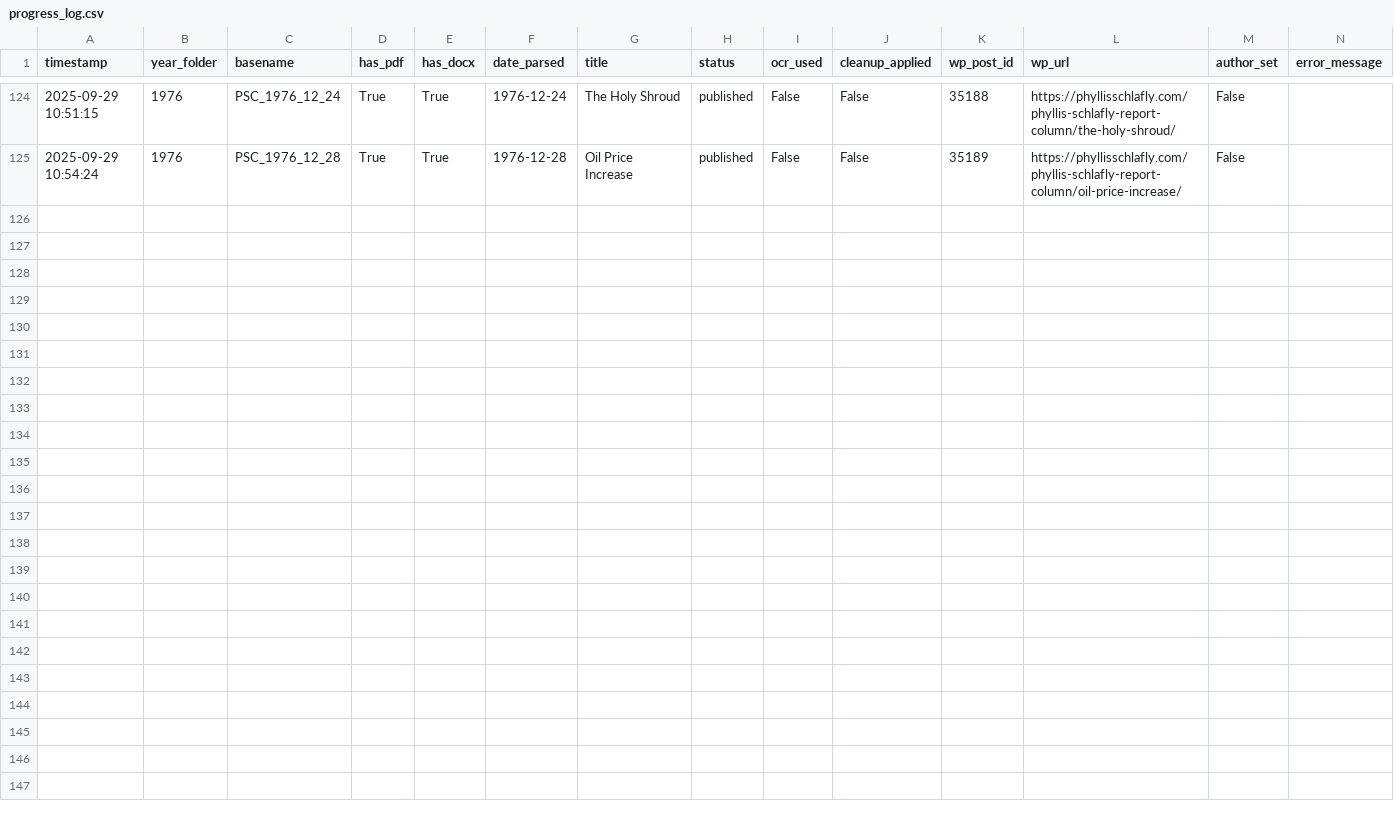
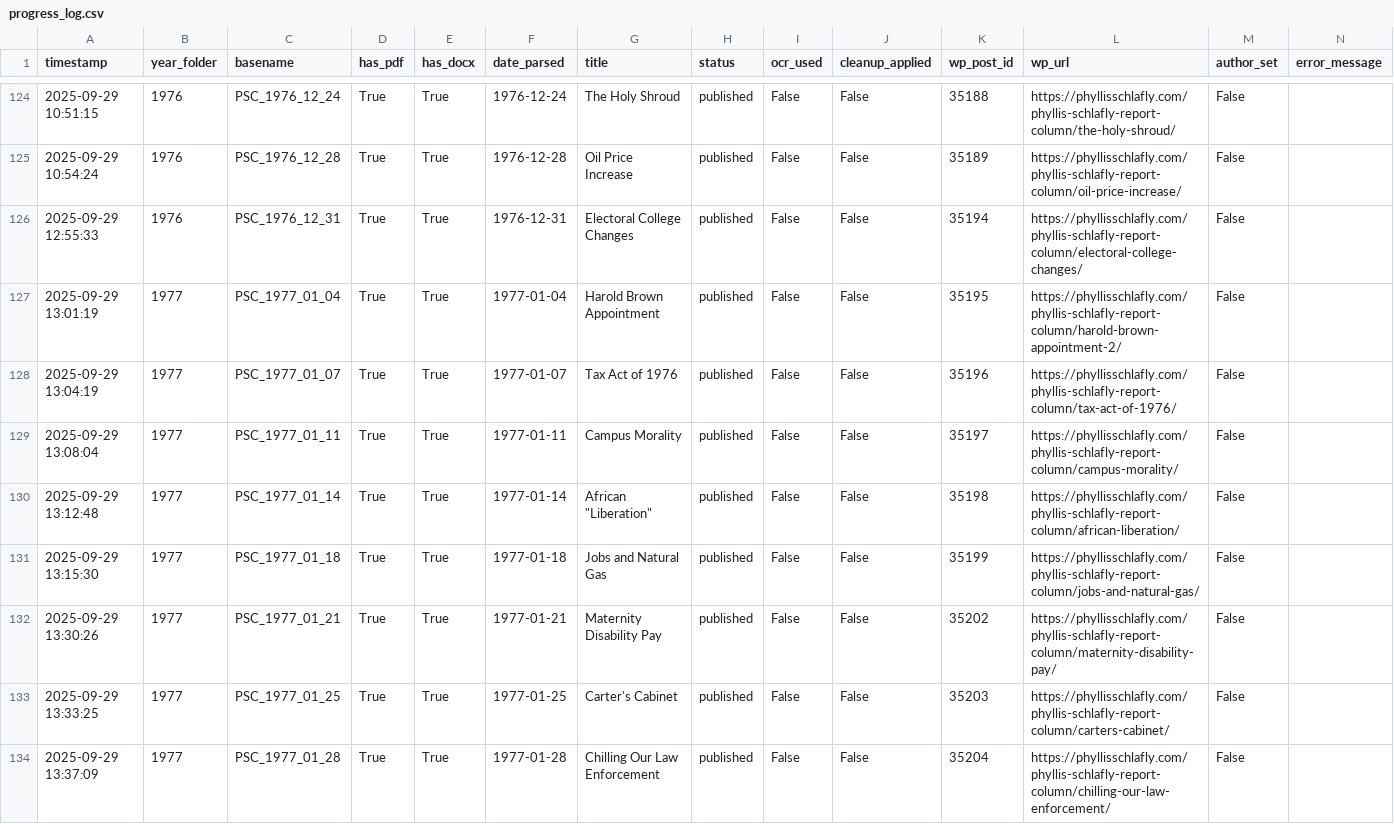
Before and after one commit to Mason-Mohon/phyllis_wp_uploader_selfhosted, a CSV file: progress_log.csv, drawn as a sheet; only a part is shown, gaps mark what is left out; the diff names each change by its address in the sheet, - before the commit and + after, or states it on an @@ line.

```diff
--- a/progress_log.csv
+++ b/progress_log.csv
+row 126: 2025-09-29 12:55:33 | 1976 | PSC_1976_12_31 | True | True | 1976-12-31 | Electoral College Changes | published | False | False | 35194 | https://phyllisschlafly.com/phyllis-schlafly-report-column/electoral-college-changes/ | False
+row 127: 2025-09-29 13:01:19 | 1977 | PSC_1977_01_04 | True | True | 1977-01-04 | Harold Brown Appointment | published | False | False | 35195 | https://phyllisschlafly.com/phyllis-schlafly-report-column/harold-brown-appointment-2/ | False
+row 128: 2025-09-29 13:04:19 | 1977 | PSC_1977_01_07 | True | True | 1977-01-07 | Tax Act of 1976 | published | False | False | 35196 | https://phyllisschlafly.com/phyllis-schlafly-report-column/tax-act-of-1976/ | False
+row 129: 2025-09-29 13:08:04 | 1977 | PSC_1977_01_11 | True | True | 1977-01-11 | Campus Morality | published | False | False | 35197 | https://phyllisschlafly.com/phyllis-schlafly-report-column/campus-morality/ | False
+row 130: 2025-09-29 13:12:48 | 1977 | PSC_1977_01_14 | True | True | 1977-01-14 | African "Liberation" | published | False | False | 35198 | https://phyllisschlafly.com/phyllis-schlafly-report-column/african-liberation/ | False
+row 131: 2025-09-29 13:15:30 | 1977 | PSC_1977_01_18 | True | True | 1977-01-18 | Jobs and Natural Gas | published | False | False | 35199 | https://phyllisschlafly.com/phyllis-schlafly-report-column/jobs-and-natural-gas/ | False
+row 132: 2025-09-29 13:30:26 | 1977 | PSC_1977_01_21 | True | True | 1977-01-21 | Maternity Disability Pay | published | False | False | 35202 | https://phyllisschlafly.com/phyllis-schlafly-report-column/maternity-disability-pay/ | False
+row 133: 2025-09-29 13:33:25 | 1977 | PSC_1977_01_25 | True | True | 1977-01-25 | Carter's Cabinet | published | False | False | 35203 | https://phyllisschlafly.com/phyllis-schlafly-report-column/carters-cabinet/ | False
+row 134: 2025-09-29 13:37:09 | 1977 | PSC_1977_01_28 | True | True | 1977-01-28 | Chilling Our Law Enforcement | published | False | False | 35204 | https://phyllisschlafly.com/phyllis-schlafly-report-column/chilling-our-law-enforcement/ | False
```
Also changed, not shown: 1 other file.
